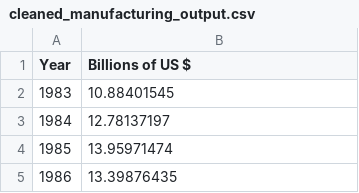
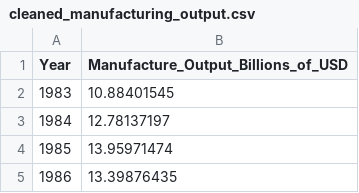
Before and after one commit to adinramaadin/Python_Project-1_ESDM, a CSV file: Data/cleaned_manufacturing_output.csv, drawn as a sheet; only a part is shown.

```diff
--- a/Data/cleaned_manufacturing_output.csv
+++ b/Data/cleaned_manufacturing_output.csv
@@ -1,2 +1,2 @@
-Year,Billions of US $
+Year,Manufacture_Output_Billions_of_USD
 1983,10.88401545
```
Also changed, not shown: Data/cleaned_petroleum_and_natural_gas_production.csv, 3 other files.
